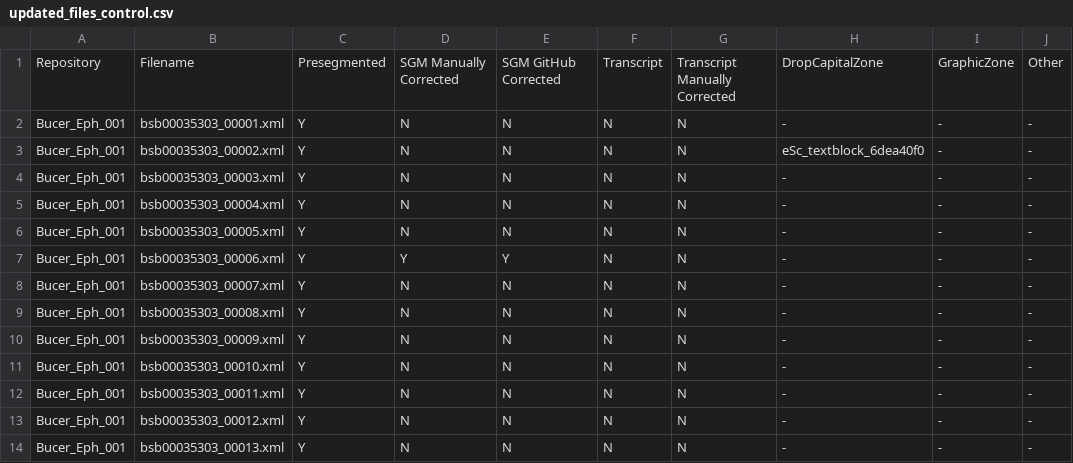
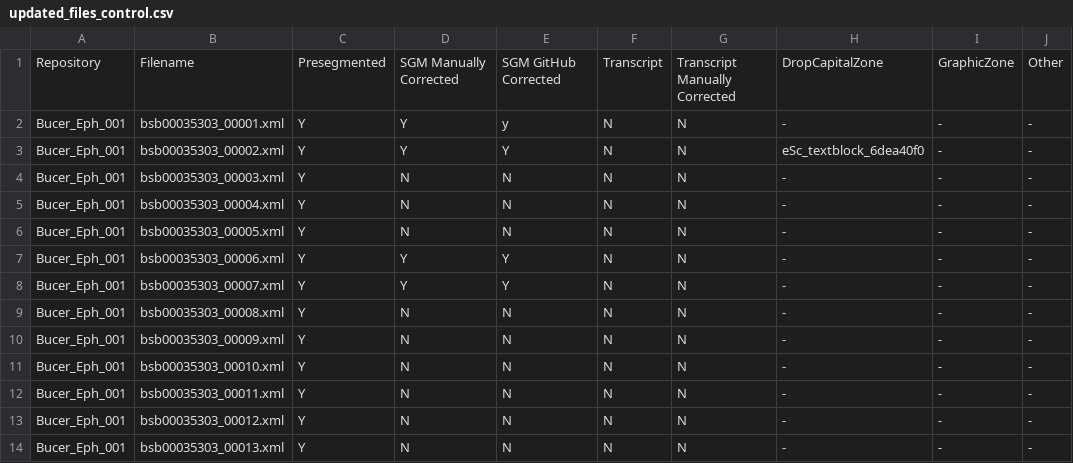
Before and after one commit to 16thExegesisDH/HTR_Paul_corpus, a CSV file: corpus/updated_files_control.csv, drawn as a sheet; only a part is shown.

Commit message:
add_FG

```diff
--- a/corpus/updated_files_control.csv
+++ b/corpus/updated_files_control.csv
@@ -1,4 +1,4 @@
 Repository,Filename,Presegmented,SGM Manually Corrected,SGM GitHub Corrected,Transcript,Transcript Manually Corrected,DropCapitalZone,GraphicZone,Other
-Bucer_Eph_001,bsb00035303_00001.xml,Y,N,N,N,N, -, -, -
-Bucer_Eph_001,bsb00035303_00002.xml,Y,N,N,N,N, eSc_textblock_6dea40f0, -, -
+Bucer_Eph_001,bsb00035303_00001.xml,Y,Y,y,N,N, -, -, -
+Bucer_Eph_001,bsb00035303_00002.xml,Y,Y,Y,N,N, eSc_textblock_6dea40f0, -, -
 Bucer_Eph_001,bsb00035303_00003.xml,Y,N,N,N,N, -, -, -
@@ -7,3 +7,3 @@ Bucer_Eph_001,bsb00035303_00005.xml,Y,N,N,N,N, -, -, -
 Bucer_Eph_001,bsb00035303_00006.xml,Y,Y,Y,N,N, -, -, -
-Bucer_Eph_001,bsb00035303_00007.xml,Y,N,N,N,N, -, -, -
+Bucer_Eph_001,bsb00035303_00007.xml,Y,Y,Y,N,N, -, -, -
 Bucer_Eph_001,bsb00035303_00008.xml,Y,N,N,N,N, -, -, -
```
